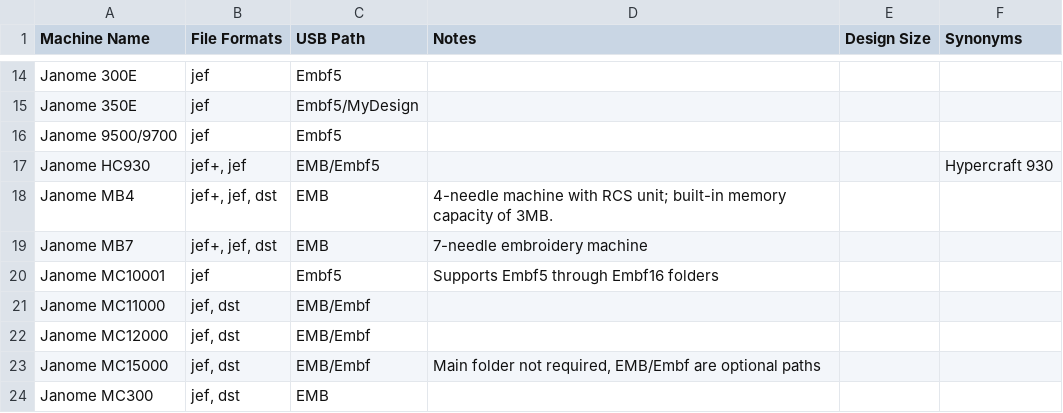
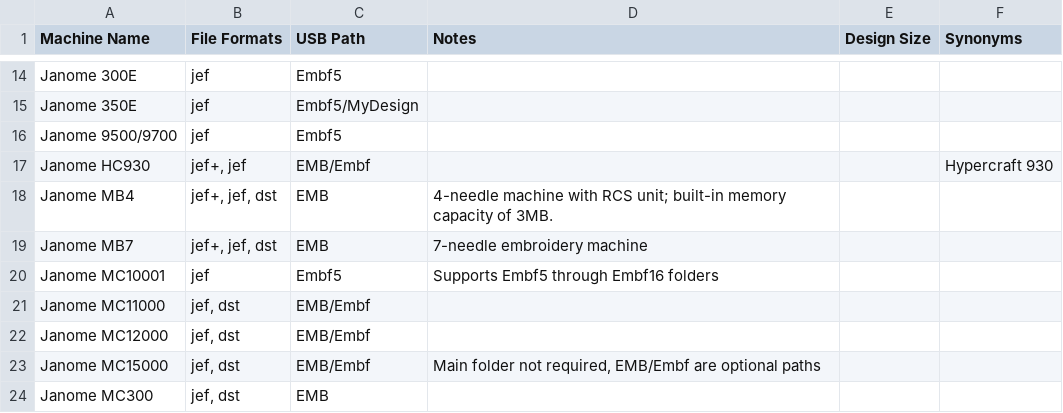
Before and after one commit to osteele/stitch-sync, a CSV file: src/types/machines.csv, drawn as a sheet; only a part is shown, gaps mark what is left out.

Commit message:
Improve OOBE
- Update README and install instructions
- fix Hypercraft dir
- file conversation message was reversed
- show synonyms in file selection

```diff
--- a/src/types/machines.csv
+++ b/src/types/machines.csv
@@ -16,3 +16,3 @@ Janome 350E,jef,Embf5/MyDesign,,,
 Janome 9500/9700,jef,Embf5,,,
-Janome HC930,"jef+, jef",EMB/Embf5,,,Hypercraft 930
+Janome HC930,"jef+, jef",EMB/Embf,,,Hypercraft 930
 Janome MB4,"jef+, jef, dst",EMB,4-needle machine with RCS unit; built-in memory capacity of 3MB.,,
```
Also changed, not shown: 6 other files.
